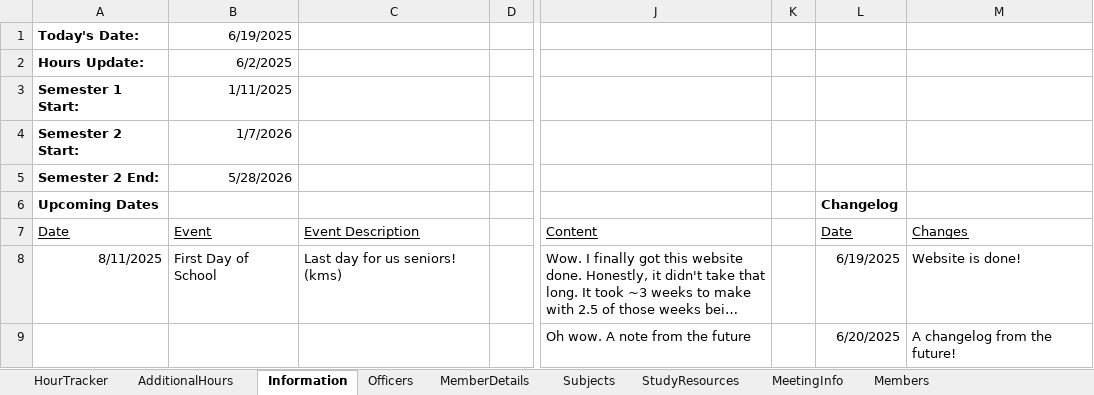
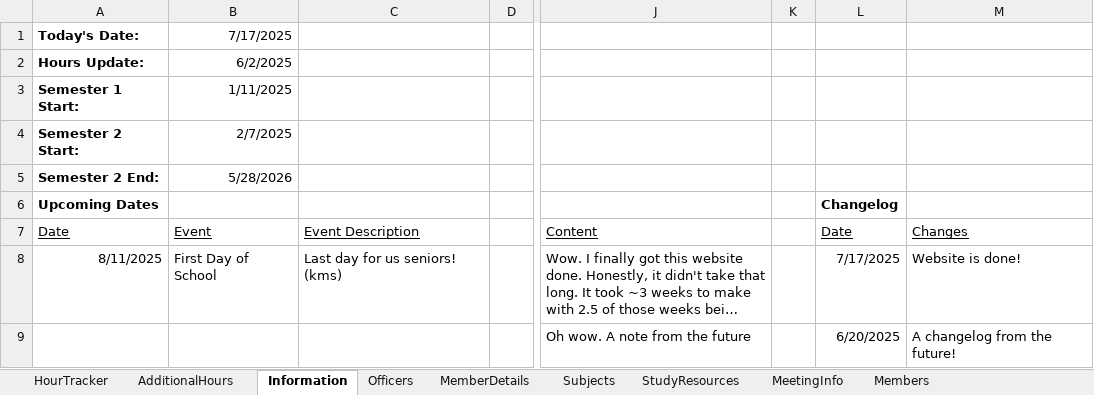
Before and after one commit to IsaacH12345/bhsnhs, an Excel workbook: public/NHSExcel.xlsx, sheet Information, drawn as a sheet; only a part is shown, gaps mark what is left out; long unchanged cells end in …; values as stored, in another font and other column widths than the file's, no borders; the diff names each change by its address in the sheet, - before the commit and + after, or states it on an @@ line.

```diff
--- a/public/NHSExcel.xlsx (sheet Information)
+++ b/public/NHSExcel.xlsx (sheet Information)
-B1: 6/19/2025
+B1: 7/17/2025
-B4: 1/7/2026
+B4: 2/7/2025
-L8 (Changelog): 6/19/2025
+L8 (Changelog): 7/17/2025
```
Also changed, not shown: sheet AdditionalHours, sheet MeetingInfo, 3 other files.
